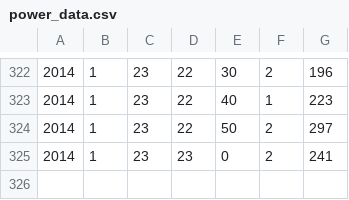
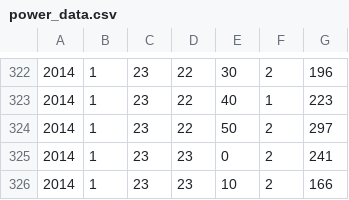
Before and after one commit to simena86/simena86.github.com, a CSV file: powermeter/data/power_data.csv, drawn as a sheet; only a part is shown, gaps mark what is left out; the diff names each change by its address in the sheet, - before the commit and + after, or states it on an @@ line.

Commit message:
committing from raspberry pi

```diff
--- a/powermeter/data/power_data.csv
+++ b/powermeter/data/power_data.csv
+row 326: 2014 | 1 | 23 | 23 | 10 | 2 | 166
```
